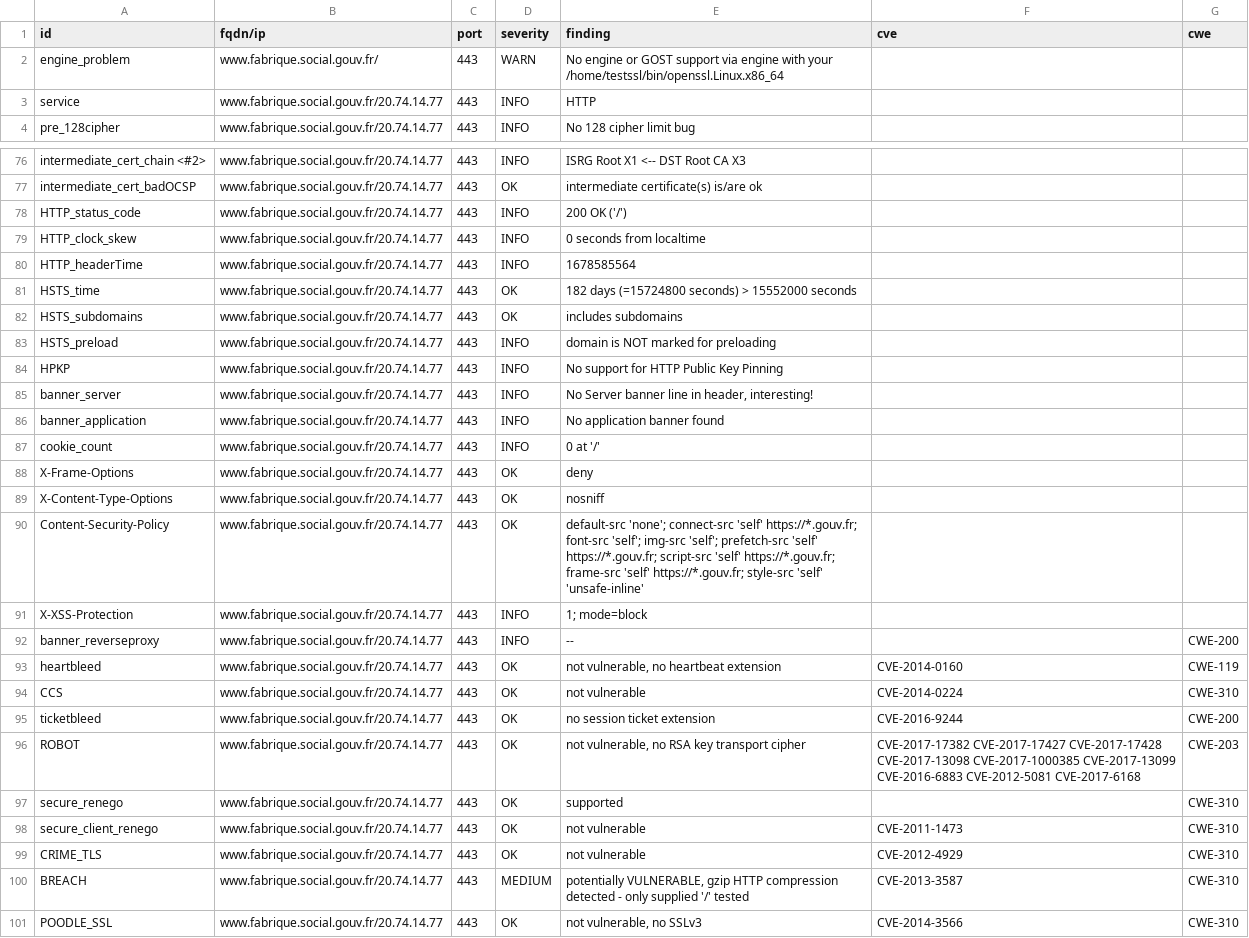
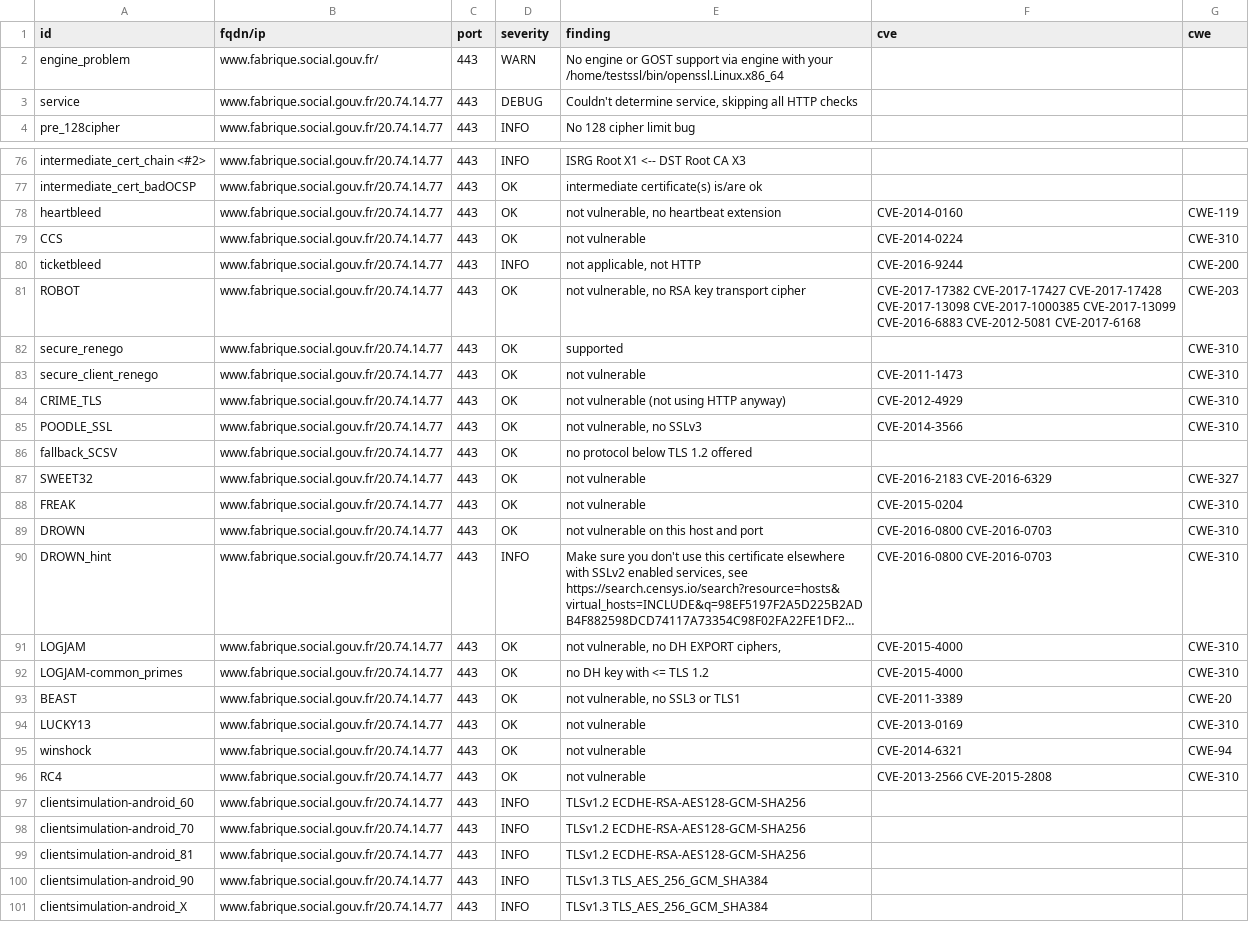
Before and after one commit to vviers/dahslord, a CSV file: results/aHR0cHM6Ly93d3cuZmFicmlxdWUuc29jaWFsLmdvdXYuZnI=/testssl.csv, drawn as a sheet; only a part is shown, gaps mark what is left out; the shorter side is filled out with more unchanged rows; long unchanged cells end in …; the diff covers the shown part only.

Commit message:
update: https://www.fabrique.social.gouv.fr

```diff
--- a/results/aHR0cHM6Ly93d3cuZmFicmlxdWUuc29jaWFsLmdvdXYuZnI=/testssl.csv
+++ b/results/aHR0cHM6Ly93d3cuZmFicmlxdWUuc29jaWFsLmdvdXYuZnI=/testssl.csv
@@ -2,3 +2,3 @@
 "engine_problem","www.fabrique.social.gouv.fr/","443","WARN","No engine or GOST support via engine with your /home/testssl/bin/openssl.Linux.x86_64","",""
-"service","www.fabrique.social.gouv.fr/20.74.14.77","443","INFO","HTTP","",""
+"service","www.fabrique.social.gouv.fr/20.74.14.77","443","DEBUG","Couldn't determine service, skipping all HTTP checks","",""
 "pre_128cipher","www.fabrique.social.gouv.fr/20.74.14.77","443","INFO","No 128 cipher limit bug","",""
@@ -77,20 +77,5 @@
 "intermediate_cert_badOCSP","www.fabrique.social.gouv.fr/20.74.14.77","443","OK","intermediate certificate(s) is/are ok","",""
-"HTTP_status_code","www.fabrique.social.gouv.fr/20.74.14.77","443","INFO","200 OK ('/')","",""
-"HTTP_clock_skew","www.fabrique.social.gouv.fr/20.74.14.77","443","INFO","0 seconds from localtime","",""
-"HTTP_headerTime","www.fabrique.social.gouv.fr/20.74.14.77","443","INFO","1678585564","",""
-"HSTS_time","www.fabrique.social.gouv.fr/20.74.14.77","443","OK","182 days (=15724800 seconds) > 15552000 seconds","",""
-"HSTS_subdomains","www.fabrique.social.gouv.fr/20.74.14.77","443","OK","includes subdomains","",""
-"HSTS_preload","www.fabrique.social.gouv.fr/20.74.14.77","443","INFO","domain is NOT marked for preloading","",""
-"HPKP","www.fabrique.social.gouv.fr/20.74.14.77","443","INFO","No support for HTTP Public Key Pinning","",""
-"banner_server","www.fabrique.social.gouv.fr/20.74.14.77","443","INFO","No Server banner line in header, interesting!","",""
-"banner_application","www.fabrique.social.gouv.fr/20.74.14.77","443","INFO","No application banner found","",""
-"cookie_count","www.fabrique.social.gouv.fr/20.74.14.77","443","INFO","0 at '/'","",""
-"X-Frame-Options","www.fabrique.social.gouv.fr/20.74.14.77","443","OK","deny","",""
-"X-Content-Type-Options","www.fabrique.social.gouv.fr/20.74.14.77","443","OK","nosniff","",""
-"Content-Security-Policy","www.fabrique.social.gouv.fr/20.74.14.77","443","OK","default-src 'none'; connect-src 'self' https://*.gouv.fr; font-src 'self'; img-src 'self'; prefetch-src 'self' https://*.gouv.fr; script-src 'self' https://*.gouv.fr; frame-src 'self' https://*.gouv.fr; style-src 'self' 'unsafe-inline'","",""
-"X-XSS-Protection","www.fabrique.social.gouv.fr/20.74.14.77","443","INFO","1; mode=block","",""
-"banner_reverseproxy","www.fabrique.social.gouv.fr/20.74.14.77","443","INFO","--","","CWE-200"
 "heartbleed","www.fabrique.social.gouv.fr/20.74.14.77","443","OK","not vulnerable, no heartbeat extension","CVE-2014-0160","CWE-119"
 "CCS","www.fabrique.social.gouv.fr/20.74.14.77","443","OK","not vulnerable","CVE-2014-0224","CWE-310"
-"ticketbleed","www.fabrique.social.gouv.fr/20.74.14.77","443","OK","no session ticket extension","CVE-2016-9244","CWE-200"
+"ticketbleed","www.fabrique.social.gouv.fr/20.74.14.77","443","INFO","not applicable, not HTTP","CVE-2016-9244","CWE-200"
 "ROBOT","www.fabrique.social.gouv.fr/20.74.14.77","443","OK","not vulnerable, no RSA key transport cipher","CVE-2017-17382 CVE-2017-17427 CVE-2017-17428 CVE-2017-13098 CVE-2017-1000385 CVE-2017-13099 CVE-2016-6883 CVE-2012-5081 CVE-2017-6168","CWE-203"
@@ -98,4 +83,3 @@
 "secure_client_renego","www.fabrique.social.gouv.fr/20.74.14.77","443","OK","not vulnerable","CVE-2011-1473","CWE-310"
-"CRIME_TLS","www.fabrique.social.gouv.fr/20.74.14.77","443","OK","not vulnerable","CVE-2012-4929","CWE-310"
-"BREACH","www.fabrique.social.gouv.fr/20.74.14.77","443","MEDIUM","potentially VULNERABLE, gzip HTTP compression detected  - only supplied '/' tested","CVE-2013-3587","CWE-310"
+"CRIME_TLS","www.fabrique.social.gouv.fr/20.74.14.77","443","OK","not vulnerable (not using HTTP anyway)","CVE-2012-4929","CWE-310"
 "POODLE_SSL","www.fabrique.social.gouv.fr/20.74.14.77","443","OK","not vulnerable, no SSLv3","CVE-2014-3566","CWE-310"
```
Also changed, not shown: 1 edited cell elsewhere in this file, 15 other files.
